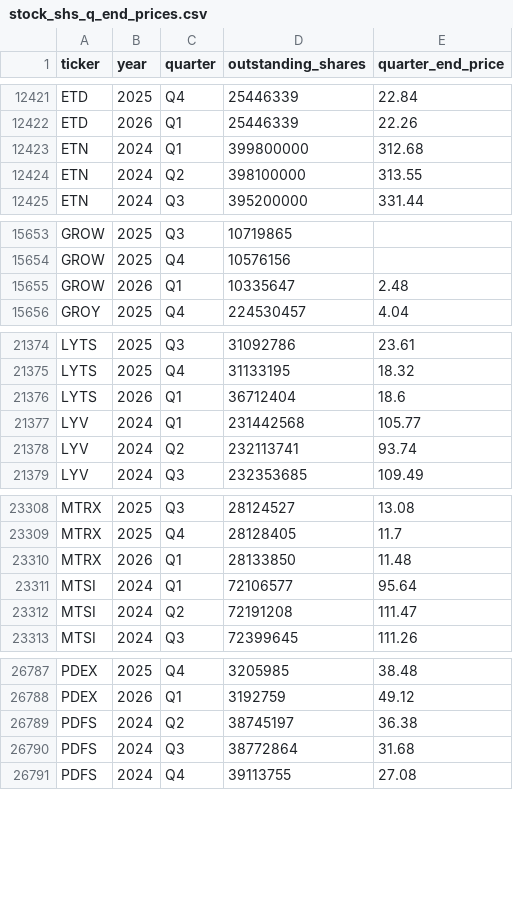
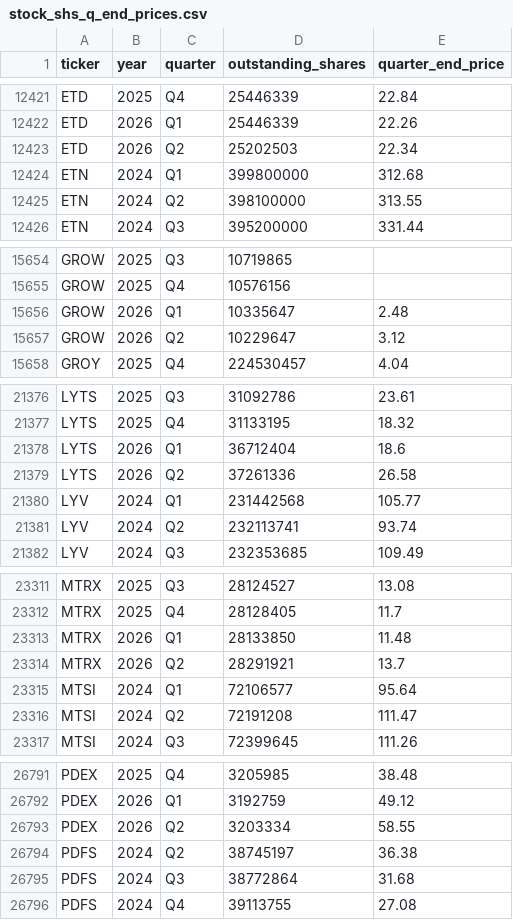
Before and after one commit to andreiCiocirlan/quarterly_holdings, a CSV file: data/sources/stock_shs_q_end_prices.csv, drawn as a sheet; only a part is shown, gaps mark what is left out; the diff covers the shown part only.

Commit message:
Q2 updates

```diff
--- a/data/sources/stock_shs_q_end_prices.csv
+++ b/data/sources/stock_shs_q_end_prices.csv
@@ -12422,2 +12422,3 @@ ETD,2025,Q4,25446339,22.84
 ETD,2026,Q1,25446339,22.26
+ETD,2026,Q2,25202503,22.34
 ETN,2024,Q1,399800000,312.68
@@ -15655,2 +15656,3 @@ GROW,2025,Q4,10576156,
 GROW,2026,Q1,10335647,2.48
+GROW,2026,Q2,10229647,3.12
 GROY,2025,Q4,224530457,4.04
@@ -21376,2 +21378,3 @@ LYTS,2025,Q4,31133195,18.32
 LYTS,2026,Q1,36712404,18.6
+LYTS,2026,Q2,37261336,26.58
 LYV,2024,Q1,231442568,105.77
@@ -23310,2 +23313,3 @@ MTRX,2025,Q4,28128405,11.7
 MTRX,2026,Q1,28133850,11.48
+MTRX,2026,Q2,28291921,13.7
 MTSI,2024,Q1,72106577,95.64
@@ -26788,2 +26792,3 @@ PDEX,2025,Q4,3205985,38.48
 PDEX,2026,Q1,3192759,49.12
+PDEX,2026,Q2,3203334,58.55
 PDFS,2024,Q2,38745197,36.38
```
Also changed, not shown: 1 added row elsewhere in this file.
